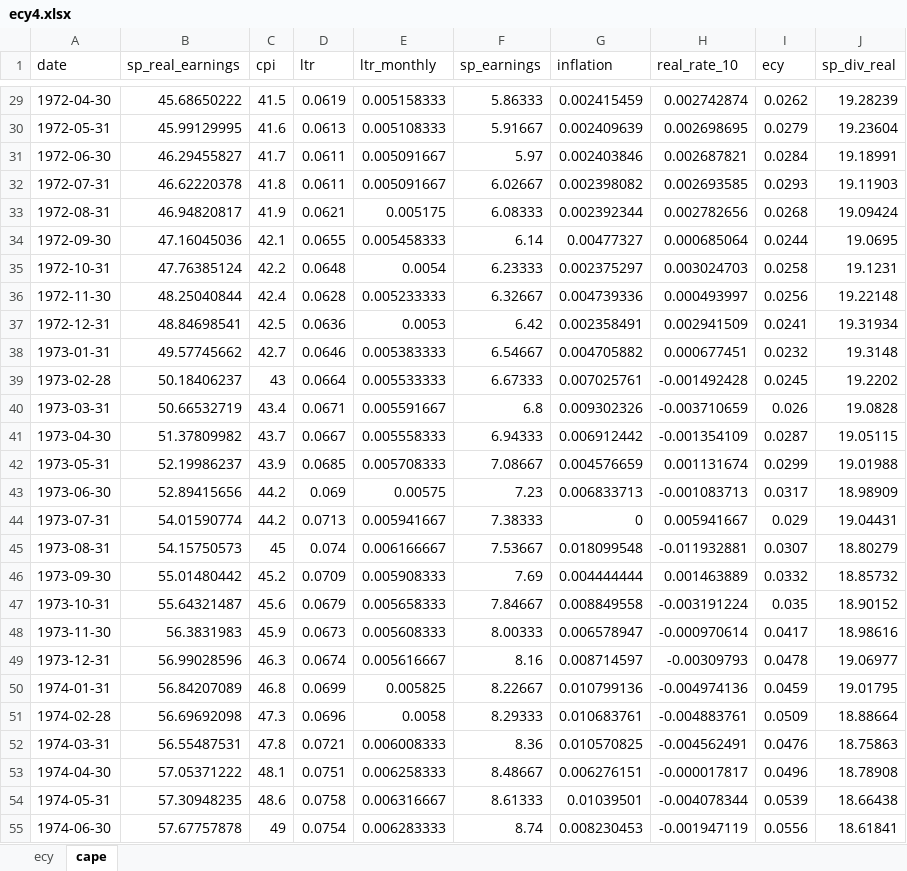
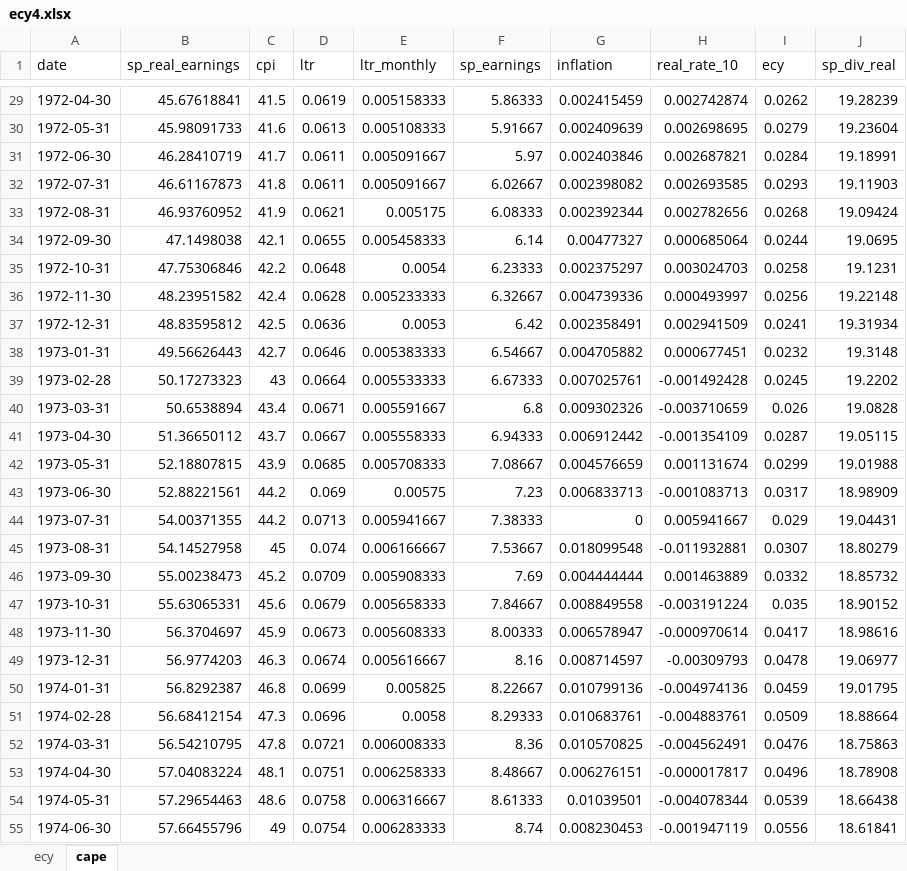
Before and after one commit to brandonvham/wealth_utility_live, an Excel workbook: ecy4.xlsx, sheet cape, drawn as a sheet; only a part is shown, gaps mark what is left out; values as stored, in another font and other column widths than the file's, no borders; the diff covers the shown part only; the diff names each change by its address in the sheet, - before the commit and + after, or states it on an @@ line.

```diff
--- a/ecy4.xlsx (sheet cape)
+++ b/ecy4.xlsx (sheet cape)
-B29 (sp_real_earnings): 45.68650222
+B29 (sp_real_earnings): 45.67618841
-B30 (sp_real_earnings): 45.99129995
+B30 (sp_real_earnings): 45.98091733
-B31 (sp_real_earnings): 46.29455827
+B31 (sp_real_earnings): 46.28410719
-B32 (sp_real_earnings): 46.62220378
+B32 (sp_real_earnings): 46.61167873
-B33 (sp_real_earnings): 46.94820817
+B33 (sp_real_earnings): 46.93760952
-B34 (sp_real_earnings): 47.16045036
+B34 (sp_real_earnings): 47.1498038
-B35 (sp_real_earnings): 47.76385124
+B35 (sp_real_earnings): 47.75306846
-B36 (sp_real_earnings): 48.25040844
+B36 (sp_real_earnings): 48.23951582
-B37 (sp_real_earnings): 48.84698541
+B37 (sp_real_earnings): 48.83595812
-B38 (sp_real_earnings): 49.57745662
+B38 (sp_real_earnings): 49.56626443
-B39 (sp_real_earnings): 50.18406237
+B39 (sp_real_earnings): 50.17273323
-B40 (sp_real_earnings): 50.66532719
+B40 (sp_real_earnings): 50.6538894
-B41 (sp_real_earnings): 51.37809982
+B41 (sp_real_earnings): 51.36650112
-B42 (sp_real_earnings): 52.19986237
+B42 (sp_real_earnings): 52.18807815
-B43 (sp_real_earnings): 52.89415656
+B43 (sp_real_earnings): 52.88221561
-B44 (sp_real_earnings): 54.01590774
+B44 (sp_real_earnings): 54.00371355
-B45 (sp_real_earnings): 54.15750573
+B45 (sp_real_earnings): 54.14527958
-B46 (sp_real_earnings): 55.01480442
+B46 (sp_real_earnings): 55.00238473
-B47 (sp_real_earnings): 55.64321487
+B47 (sp_real_earnings): 55.63065331
-B48 (sp_real_earnings): 56.3831983
+B48 (sp_real_earnings): 56.3704697
-B49 (sp_real_earnings): 56.99028596
+B49 (sp_real_earnings): 56.9774203
-B50 (sp_real_earnings): 56.84207089
+B50 (sp_real_earnings): 56.8292387
-B51 (sp_real_earnings): 56.69692098
+B51 (sp_real_earnings): 56.68412154
-B52 (sp_real_earnings): 56.55487531
+B52 (sp_real_earnings): 56.54210795
-B53 (sp_real_earnings): 57.05371222
+B53 (sp_real_earnings): 57.04083224
-B54 (sp_real_earnings): 57.30948235
+B54 (sp_real_earnings): 57.29654463
-B55 (sp_real_earnings): 57.67757878
+B55 (sp_real_earnings): 57.66455796
```
Also changed, not shown: 3 added rows and 738 edited cells elsewhere in this sheet, sheet ecy, 1 other file.
